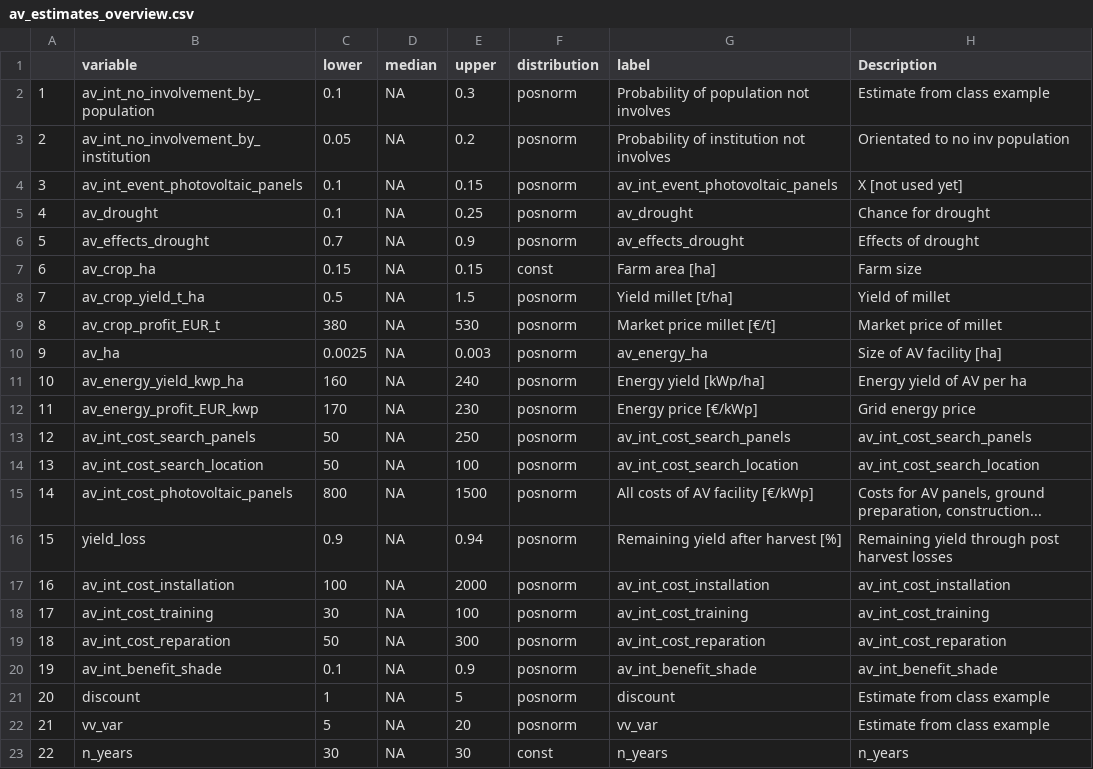
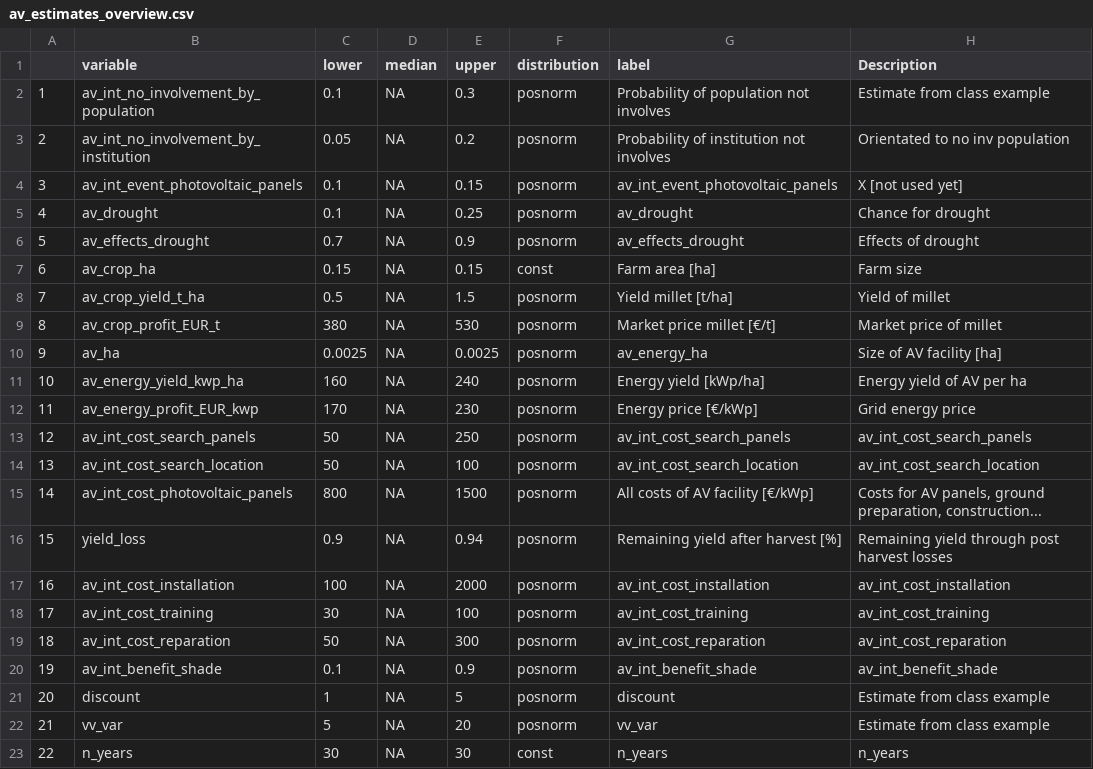
Before and after one commit to NiHe42/DecisionAnalysis_Agrivoltaics, a CSV file: data/av_estimates_overview.csv, drawn as a sheet.

Commit message:
Update av_estimates_overview.csv

```diff
--- a/data/av_estimates_overview.csv
+++ b/data/av_estimates_overview.csv
@@ -9,3 +9,3 @@
 "8","av_crop_profit_EUR_t",380,NA,530,"posnorm","Market price millet [€/t]","Market price of millet"
-"9","av_ha",0.0025,NA,0.003,"posnorm","av_energy_ha","Size of AV facility [ha]"
+"9","av_ha",0.0025,NA,0.0025,"posnorm","av_energy_ha","Size of AV facility [ha]"
 "10","av_energy_yield_kwp_ha",160,NA,240,"posnorm","Energy yield [kWp/ha]","Energy yield of AV per ha"
```
